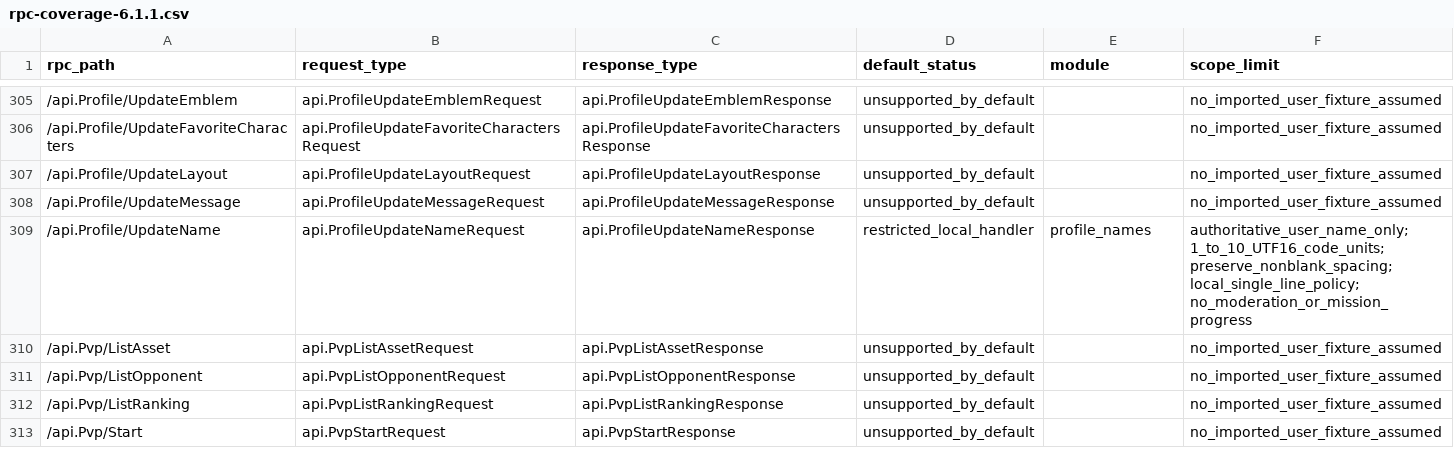
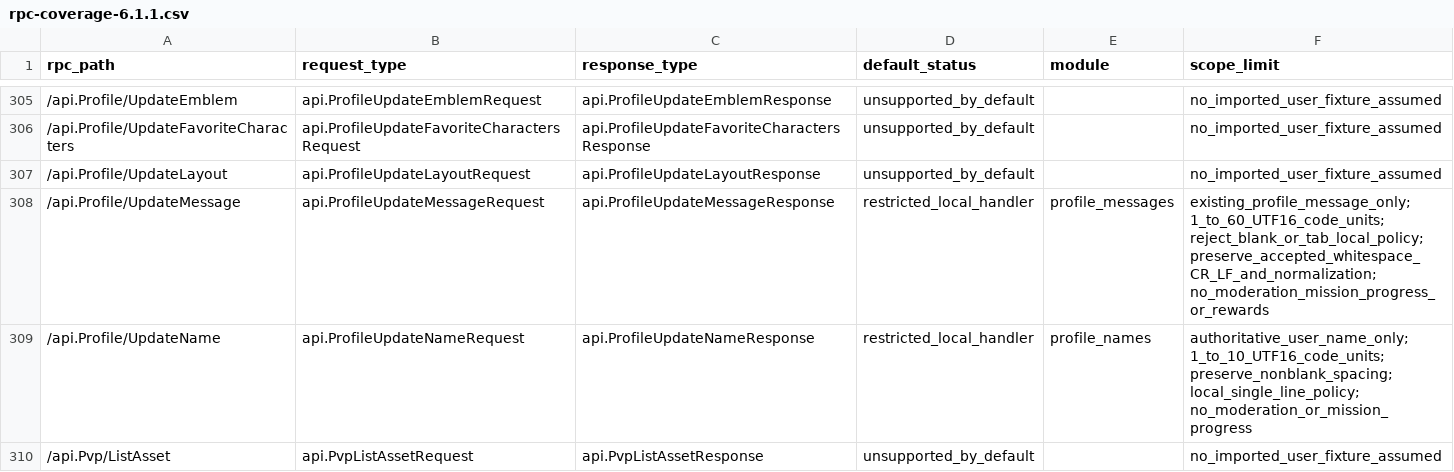
Before and after one commit to tagundo/IdolyPride_client, a CSV file: docs/rpc-coverage-6.1.1.csv, drawn as a sheet; only a part is shown, gaps mark what is left out; the shorter side is filled out with more unchanged rows.

Commit message:
Document profile introduction scope and original follow-up evidence

```diff
--- a/docs/rpc-coverage-6.1.1.csv
+++ b/docs/rpc-coverage-6.1.1.csv
@@ -307,3 +307,3 @@ rpc_path,request_type,response_type,default_status,module,scope_limit
 /api.Profile/UpdateLayout,api.ProfileUpdateLayoutRequest,api.ProfileUpdateLayoutResponse,unsupported_by_default,,no_imported_user_fixture_assumed
-/api.Profile/UpdateMessage,api.ProfileUpdateMessageRequest,api.ProfileUpdateMessageResponse,unsupported_by_default,,no_imported_user_fixture_assumed
+/api.Profile/UpdateMessage,api.ProfileUpdateMessageRequest,api.ProfileUpdateMessageResponse,restricted_local_handler,profile_messages,existing_profile_message_only; 1_to_60_UTF16_code_units; reject_blank_or_tab_local_policy; preserve_accepted_whitespace_CR_LF_and_normalization; no_moderation_mission_progress_or_rewards
 /api.Profile/UpdateName,api.ProfileUpdateNameRequest,api.ProfileUpdateNameResponse,restricted_local_handler,profile_names,authoritative_user_name_only; 1_to_10_UTF16_code_units; preserve_nonblank_spacing; local_single_line_policy; no_moderation_or_mission_progress
```
Also changed, not shown: 2 other files.
